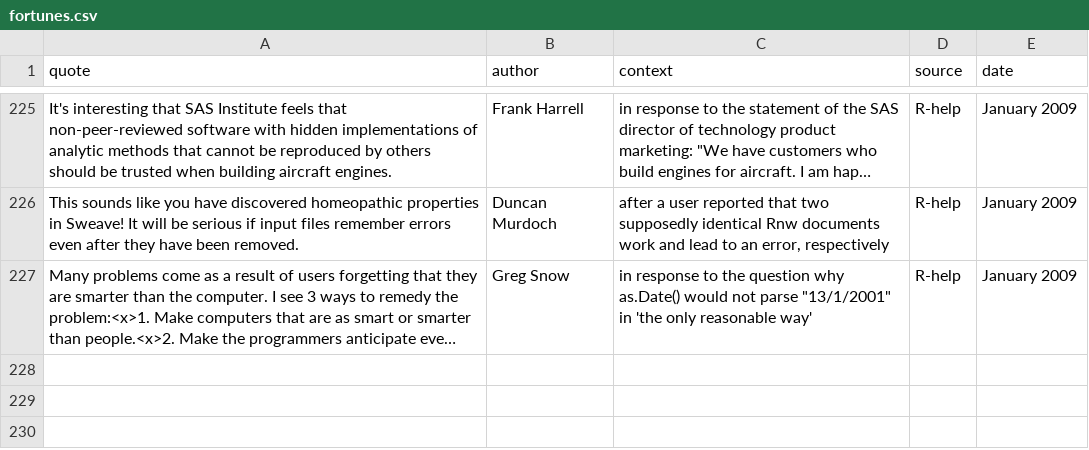
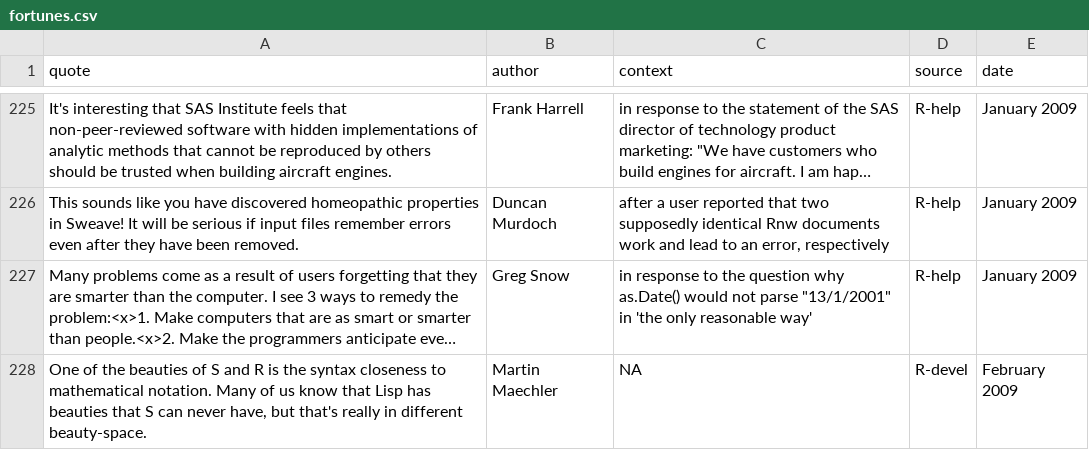
Before and after one commit to r-forge/fortunes, a CSV file: pkg/inst/fortunes/fortunes.csv, drawn as a sheet; only a part is shown, gaps mark what is left out; long unchanged cells end in …; the diff names each change by its address in the sheet, - before the commit and + after, or states it on an @@ line.

Commit message:
Martin's Lisp fortune added
git-svn-id: svn://svn.r-forge.r-project.org/svnroot/fortunes@257 edb9625f-4e0d-4859-8d74-9fd3b1da38cb

```diff
--- a/pkg/inst/fortunes/fortunes.csv
+++ b/pkg/inst/fortunes/fortunes.csv
+row 228: One of the beauties of S and R is the syntax closeness to mathematical notation. Many of us know that Lisp has beauties that S can never have, but that's really in different beauty-space. | Martin Maechler | NA | R-devel | February 2009
```
Also changed, not shown: 1 other file.
